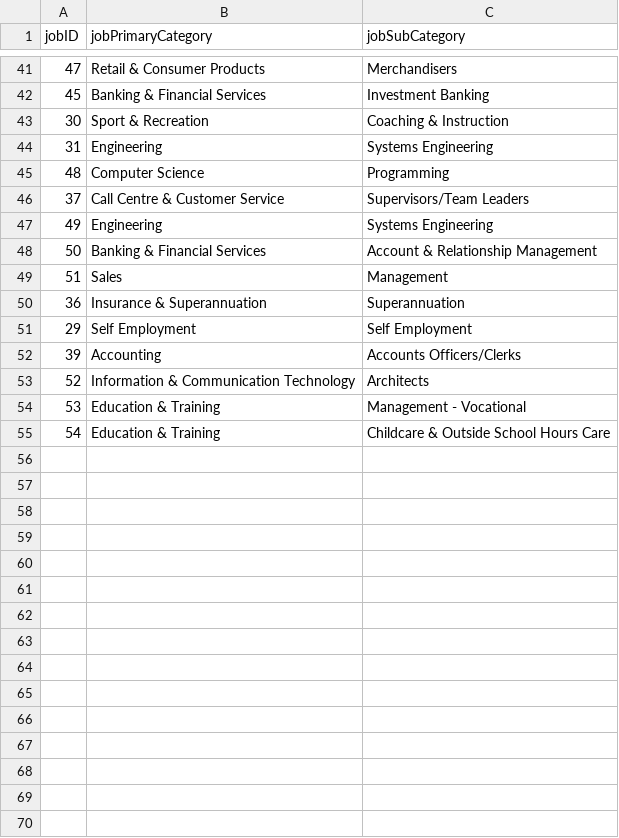
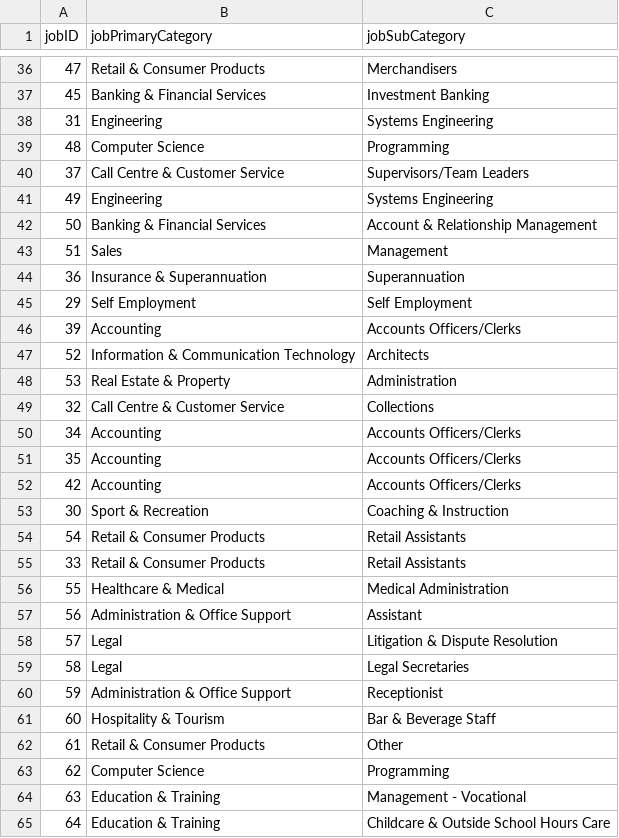
Before and after one commit to namyngu/JobSeekingSystem, a CSV file: JobCategory.csv, drawn as a sheet; only a part is shown, gaps mark what is left out; the diff covers the shown part only.

```diff
--- a/JobCategory.csv
+++ b/JobCategory.csv
@@ -42,3 +37,2 @@ jobID,jobPrimaryCategory,jobSubCategory
 45,Banking & Financial Services,Investment Banking
-30,Sport & Recreation,Coaching & Instruction
 31,Engineering,Systems Engineering
@@ -53,3 +47,19 @@ jobID,jobPrimaryCategory,jobSubCategory
 52,Information & Communication Technology,Architects
-53,Education & Training,Management - Vocational
-54,Education & Training,Childcare & Outside School Hours Care
+53,Real Estate & Property,Administration
+32,Call Centre & Customer Service,Collections
+34,Accounting,Accounts Officers/Clerks
+35,Accounting,Accounts Officers/Clerks
+42,Accounting,Accounts Officers/Clerks
+30,Sport & Recreation,Coaching & Instruction
+54,Retail & Consumer Products,Retail Assistants
+33,Retail & Consumer Products,Retail Assistants
+55,Healthcare & Medical,Medical Administration
+56,Administration & Office Support,Assistant
+57,Legal,Litigation & Dispute Resolution
+58,Legal,Legal Secretaries
+59,Administration & Office Support,Receptionist
+60,Hospitality & Tourism,Bar & Beverage Staff
+61,Retail & Consumer Products,Other
+62,Computer Science,Programming
+63,Education & Training,Management - Vocational
+64,Education & Training,Childcare & Outside School Hours Care
```
Also changed, not shown: 1 removed row elsewhere in this file, JobSkills.csv, jobseeker-skills.csv, 7 other files.
